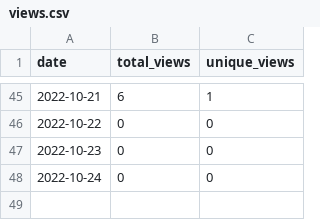
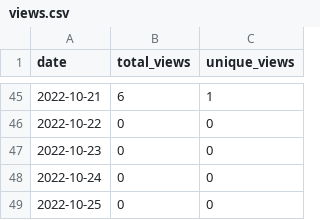
Before and after one commit to MatthewBentz/Comp3700, a CSV file: .traffic/views.csv, drawn as a sheet; only a part is shown, gaps mark what is left out; the diff names each change by its address in the sheet, - before the commit and + after, or states it on an @@ line.

```diff
--- a/.traffic/views.csv
+++ b/.traffic/views.csv
+row 49: 2022-10-25 | 0 | 0
```
Also changed, not shown: .traffic/clones.csv, 3 other files.
